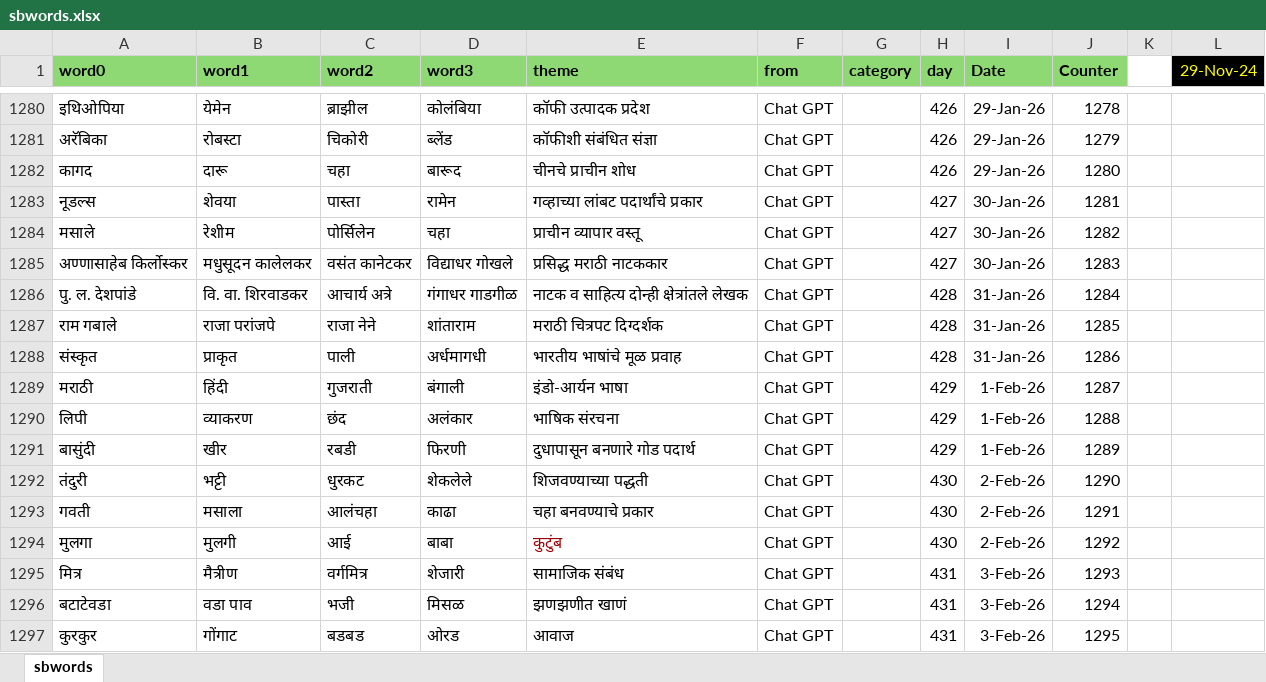
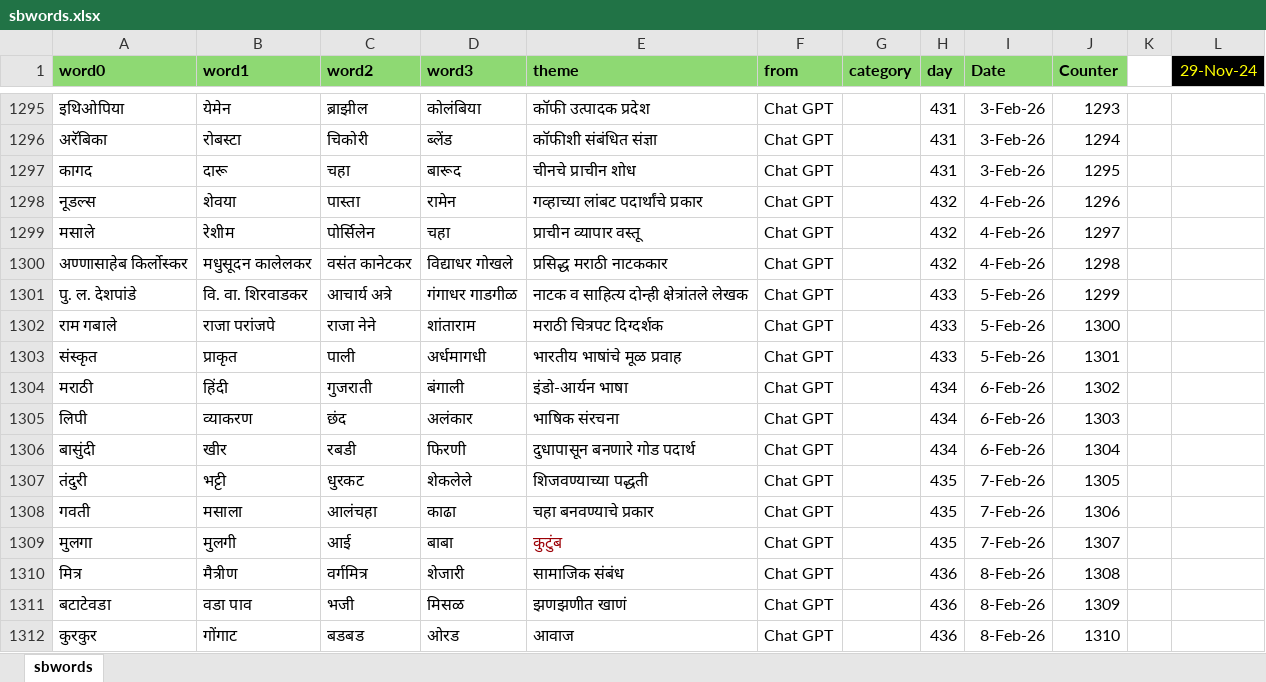
Before and after one commit to hrishinene/shabdakala, an Excel workbook: code/shabdakala/resource/sbwords.xlsx, sheet sbwords, drawn as a sheet; only a part is shown, gaps mark what is left out; values as stored, in another font and other column widths than the file's, no borders; conditional formats not drawn; addresses are those after the commit; the diff covers the shown part only; the diff names each change by its address in the sheet, - before the commit and + after, or states it on an @@ line.

```diff
--- a/code/shabdakala/resource/sbwords.xlsx (sheet sbwords)
+++ b/code/shabdakala/resource/sbwords.xlsx (sheet sbwords)
-H1295:H1297 (day): 426
+H1295:H1297 (day): 431
-I1295:I1297 (Date): 29-Jan-26
+I1295:I1297 (Date): 3-Feb-26
-J1295 (Counter): 1278
+J1295 (Counter): 1293
-J1296 (Counter): 1279
+J1296 (Counter): 1294
-J1297 (Counter): 1280
+J1297 (Counter): 1295
-H1298:H1300 (day): 427
+H1298:H1300 (day): 432
-I1298:I1300 (Date): 30-Jan-26
+I1298:I1300 (Date): 4-Feb-26
-J1298 (Counter): 1281
+J1298 (Counter): 1296
-J1299 (Counter): 1282
+J1299 (Counter): 1297
-J1300 (Counter): 1283
+J1300 (Counter): 1298
-H1301:H1303 (day): 428
+H1301:H1303 (day): 433
-I1301:I1303 (Date): 31-Jan-26
+I1301:I1303 (Date): 5-Feb-26
-J1301 (Counter): 1284
+J1301 (Counter): 1299
-J1302 (Counter): 1285
+J1302 (Counter): 1300
-J1303 (Counter): 1286
+J1303 (Counter): 1301
-H1304:H1306 (day): 429
+H1304:H1306 (day): 434
-I1304:I1306 (Date): 1-Feb-26
+I1304:I1306 (Date): 6-Feb-26
-J1304 (Counter): 1287
+J1304 (Counter): 1302
-J1305 (Counter): 1288
+J1305 (Counter): 1303
-J1306 (Counter): 1289
+J1306 (Counter): 1304
-H1307:H1309 (day): 430
+H1307:H1309 (day): 435
-I1307:I1309 (Date): 2-Feb-26
+I1307:I1309 (Date): 7-Feb-26
-J1307 (Counter): 1290
+J1307 (Counter): 1305
-J1308 (Counter): 1291
+J1308 (Counter): 1306
-J1309 (Counter): 1292
+J1309 (Counter): 1307
-H1310:H1312 (day): 431
+H1310:H1312 (day): 436
-I1310:I1312 (Date): 3-Feb-26
+I1310:I1312 (Date): 8-Feb-26
-J1310 (Counter): 1293
+J1310 (Counter): 1308
-J1311 (Counter): 1294
+J1311 (Counter): 1309
-J1312 (Counter): 1295
+J1312 (Counter): 1310
```
Also changed, not shown: 15 added rows and 115 edited cells elsewhere in this sheet, 1 other file.
